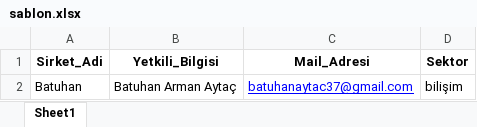
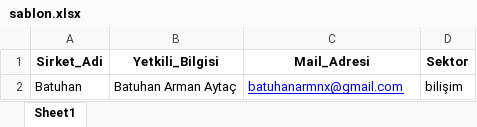
Before and after one commit to batuhanarmnx/smart-mailer-webapp, an Excel workbook: storage/uploads/sablon.xlsx, sheet Sheet1, drawn as a sheet; values as stored, in another font and other column widths than the file's, no borders; the diff names each change by its address in the sheet, - before the commit and + after, or states it on an @@ line.

Commit message:
auth ve mail update

```diff
--- a/storage/uploads/sablon.xlsx (sheet Sheet1)
+++ b/storage/uploads/sablon.xlsx (sheet Sheet1)
-C2 (Mail_Adresi): batuhanaytac37@gmail.com
+C2 (Mail_Adresi): batuhanarmnx@gmail.com
```
Also changed, not shown: 4 other files.
